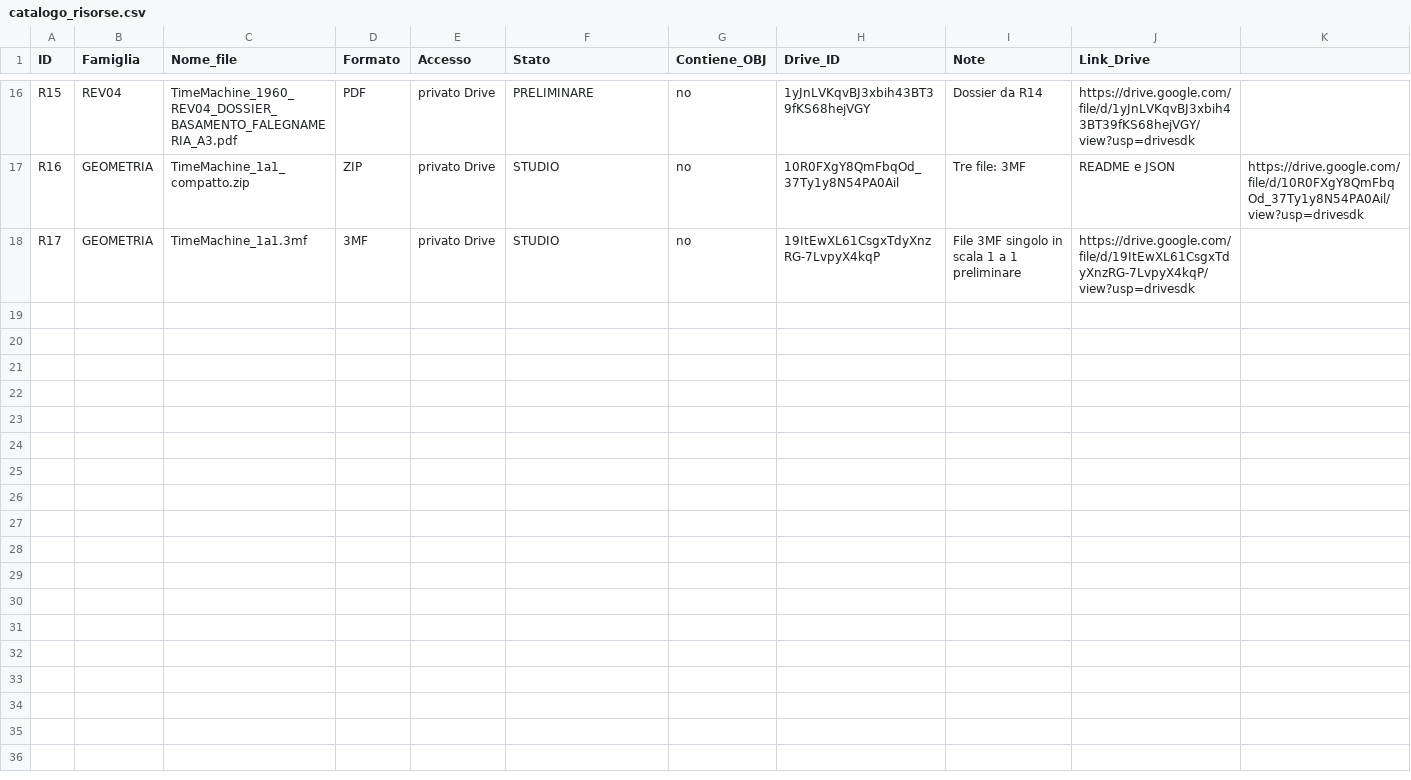
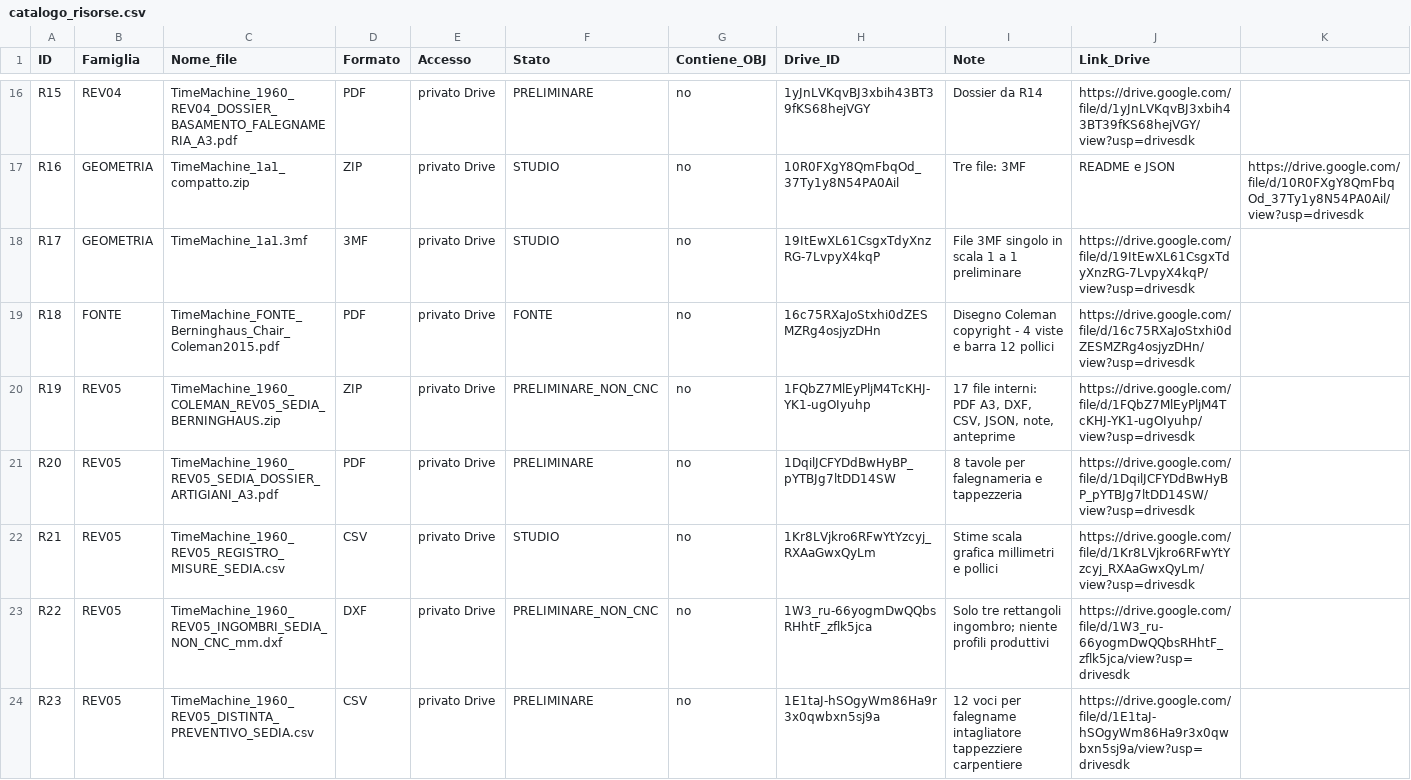
Before and after one commit to HGWells2001/time-machine-project, a CSV file: data/catalogo_risorse.csv, drawn as a sheet; only a part is shown, gaps mark what is left out.

Commit message:
data: aggiunge 6 risorse REV05 con link Drive verificati e flag no-OBJ

```diff
--- a/data/catalogo_risorse.csv
+++ b/data/catalogo_risorse.csv
@@ -18 +18,7 @@ R16,GEOMETRIA,TimeMachine_1a1_compatto.zip,ZIP,privato Drive,STUDIO,no,10R0FXgY8
 R17,GEOMETRIA,TimeMachine_1a1.3mf,3MF,privato Drive,STUDIO,no,19ItEwXL61CsgxTdyXnzRG-7LvpyX4kqP,File 3MF singolo in scala 1 a 1 preliminare,https://drive.google.com/file/d/19ItEwXL61CsgxTdyXnzRG-7LvpyX4kqP/view?usp=drivesdk
+R18,FONTE,TimeMachine_FONTE_Berninghaus_Chair_Coleman2015.pdf,PDF,privato Drive,FONTE,no,16c75RXaJoStxhi0dZESMZRg4osjyzDHn,Disegno Coleman copyright - 4 viste e barra 12 pollici,https://drive.google.com/file/d/16c75RXaJoStxhi0dZESMZRg4osjyzDHn/view?usp=drivesdk
+R19,REV05,TimeMachine_1960_COLEMAN_REV05_SEDIA_BERNINGHAUS.zip,ZIP,privato Drive,PRELIMINARE_NON_CNC,no,1FQbZ7MlEyPljM4TcKHJ-YK1-ugOIyuhp,"17 file interni: PDF A3, DXF, CSV, JSON, note, anteprime",https://drive.google.com/file/d/1FQbZ7MlEyPljM4TcKHJ-YK1-ugOIyuhp/view?usp=drivesdk
+R20,REV05,TimeMachine_1960_REV05_SEDIA_DOSSIER_ARTIGIANI_A3.pdf,PDF,privato Drive,PRELIMINARE,no,1DqilJCFYDdBwHyBP_pYTBJg7ltDD14SW,8 tavole per falegnameria e tappezzeria,https://drive.google.com/file/d/1DqilJCFYDdBwHyBP_pYTBJg7ltDD14SW/view?usp=drivesdk
+R21,REV05,TimeMachine_1960_REV05_REGISTRO_MISURE_SEDIA.csv,CSV,privato Drive,STUDIO,no,1Kr8LVjkro6RFwYtYzcyj_RXAaGwxQyLm,Stime scala grafica millimetri e pollici,https://drive.google.com/file/d/1Kr8LVjkro6RFwYtYzcyj_RXAaGwxQyLm/view?usp=drivesdk
+R22,REV05,TimeMachine_1960_REV05_INGOMBRI_SEDIA_NON_CNC_mm.dxf,DXF,privato Drive,PRELIMINARE_NON_CNC,no,1W3_ru-66yogmDwQQbsRHhtF_zflk5jca,Solo tre rettangoli ingombro; niente profili produttivi,https://drive.google.com/file/d/1W3_ru-66yogmDwQQbsRHhtF_zflk5jca/view?usp=drivesdk
+R23,REV05,TimeMachine_1960_REV05_DISTINTA_PREVENTIVO_SEDIA.csv,CSV,privato Drive,PRELIMINARE,no,1E1taJ-hSOgyWm86Ha9r3x0qwbxn5sj9a,12 voci per falegname intagliatore tappezziere carpentiere,https://drive.google.com/file/d/1E1taJ-hSOgyWm86Ha9r3x0qwbxn5sj9a/view?usp=drivesdk
```
